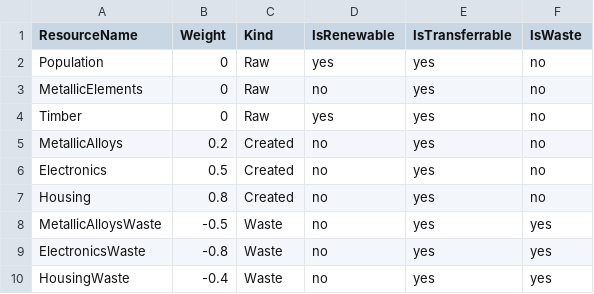
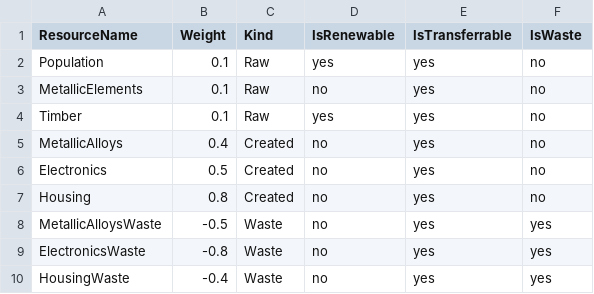
Before and after one commit to SatishRanjan/ai-scheduler, a CSV file: initial_data/resource_seeding_data.csv, drawn as a sheet.

```diff
--- a/initial_data/resource_seeding_data.csv
+++ b/initial_data/resource_seeding_data.csv
@@ -1,6 +1,6 @@
 ResourceName,Weight,Kind,IsRenewable,IsTransferrable,IsWaste
-Population,0,Raw,yes,yes,no
-MetallicElements,0,Raw,no,yes,no
-Timber,0,Raw,yes,yes,no
-MetallicAlloys,0.2,Created,no,yes,no
+Population,0.1,Raw,yes,yes,no
+MetallicElements,0.1,Raw,no,yes,no
+Timber,0.1,Raw,yes,yes,no
+MetallicAlloys,0.4,Created,no,yes,no
 Electronics,0.5,Created,no,yes,no
```
Also changed, not shown: initial_data/country_resource_seeding_data.csv, 7 other files.
